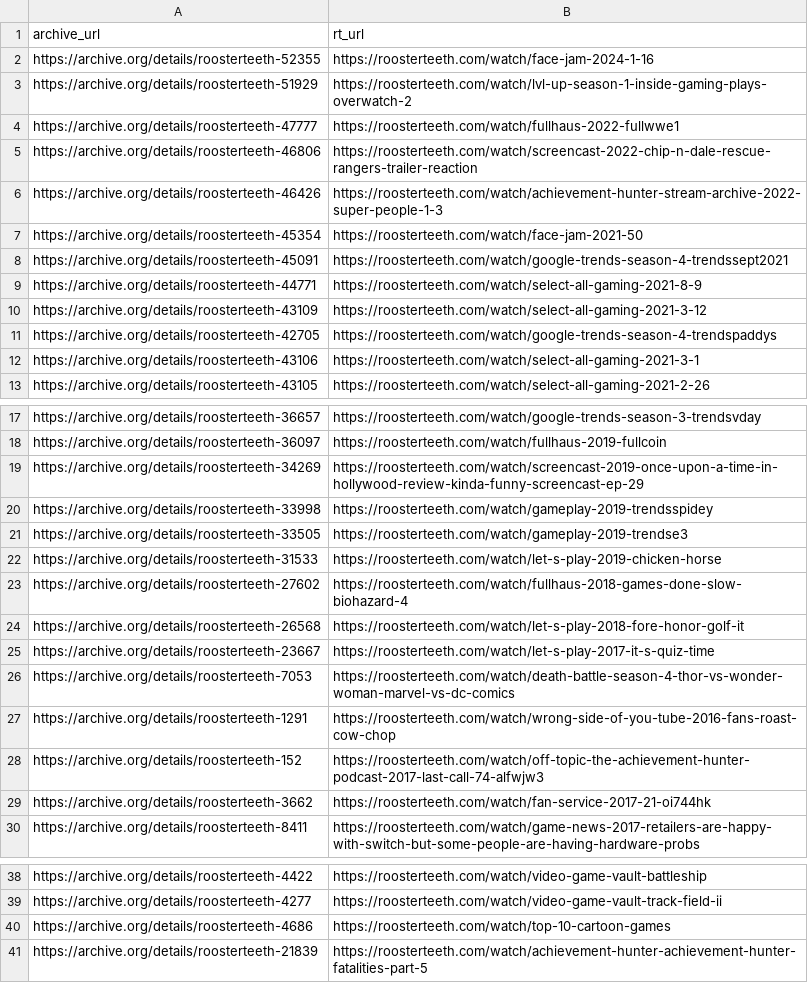
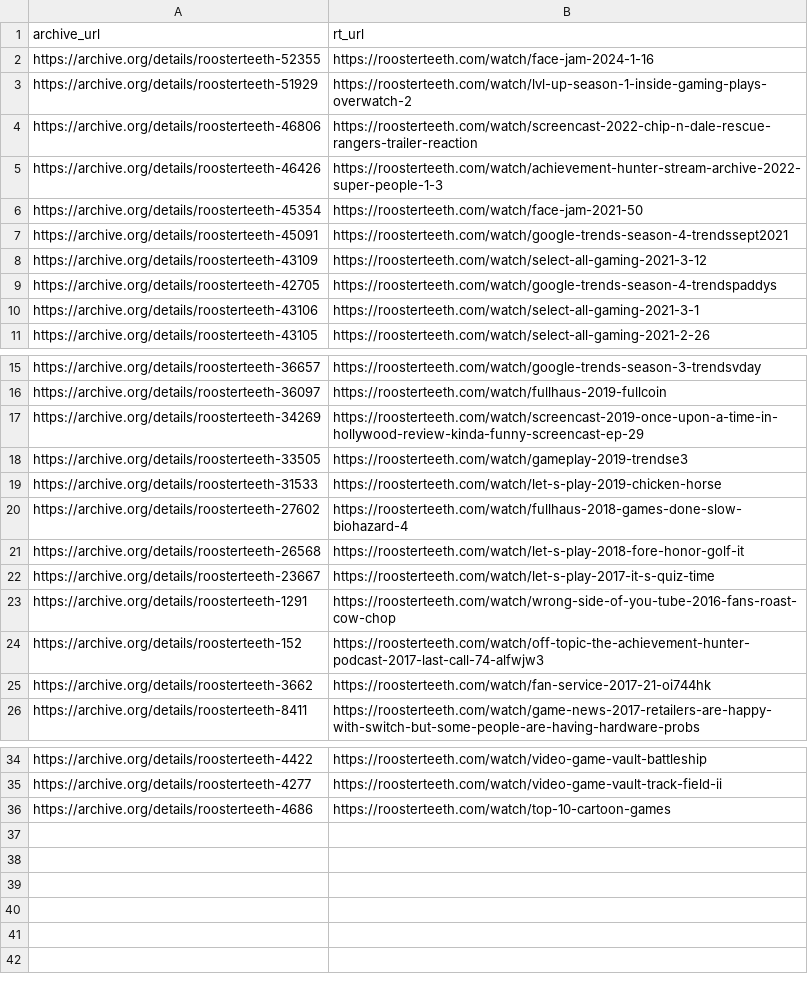
Before and after one commit to shiruken/rt-archive, a CSV file: docs/incomplete/incomplete.csv, drawn as a sheet; only a part is shown, gaps mark what is left out.

```diff
--- a/docs/incomplete/incomplete.csv
+++ b/docs/incomplete/incomplete.csv
@@ -3,3 +3,2 @@ https://archive.org/details/roosterteeth-52355,https://roosterteeth.com/watch/fa
 https://archive.org/details/roosterteeth-51929,https://roosterteeth.com/watch/lvl-up-season-1-inside-gaming-plays-overwatch-2
-https://archive.org/details/roosterteeth-47777,https://roosterteeth.com/watch/fullhaus-2022-fullwwe1
 https://archive.org/details/roosterteeth-46806,https://roosterteeth.com/watch/screencast-2022-chip-n-dale-rescue-rangers-trailer-reaction
@@ -8,3 +7,2 @@ https://archive.org/details/roosterteeth-45354,https://roosterteeth.com/watch/fa
 https://archive.org/details/roosterteeth-45091,https://roosterteeth.com/watch/google-trends-season-4-trendssept2021
-https://archive.org/details/roosterteeth-44771,https://roosterteeth.com/watch/select-all-gaming-2021-8-9
 https://archive.org/details/roosterteeth-43109,https://roosterteeth.com/watch/select-all-gaming-2021-3-12
@@ -19,3 +17,2 @@ https://archive.org/details/roosterteeth-36097,https://roosterteeth.com/watch/fu
 https://archive.org/details/roosterteeth-34269,https://roosterteeth.com/watch/screencast-2019-once-upon-a-time-in-hollywood-review-kinda-funny-screencast-ep-29
-https://archive.org/details/roosterteeth-33998,https://roosterteeth.com/watch/gameplay-2019-trendsspidey
 https://archive.org/details/roosterteeth-33505,https://roosterteeth.com/watch/gameplay-2019-trendse3
@@ -25,3 +22,2 @@ https://archive.org/details/roosterteeth-26568,https://roosterteeth.com/watch/le
 https://archive.org/details/roosterteeth-23667,https://roosterteeth.com/watch/let-s-play-2017-it-s-quiz-time
-https://archive.org/details/roosterteeth-7053,https://roosterteeth.com/watch/death-battle-season-4-thor-vs-wonder-woman-marvel-vs-dc-comics
 https://archive.org/details/roosterteeth-1291,https://roosterteeth.com/watch/wrong-side-of-you-tube-2016-fans-roast-cow-chop
@@ -40,2 +36 @@ https://archive.org/details/roosterteeth-4277,https://roosterteeth.com/watch/vid
 https://archive.org/details/roosterteeth-4686,https://roosterteeth.com/watch/top-10-cartoon-games
-https://archive.org/details/roosterteeth-21839,https://roosterteeth.com/watch/achievement-hunter-achievement-hunter-fatalities-part-5
```
Also changed, not shown: data/incomplete_urls.csv, 10 other files.
